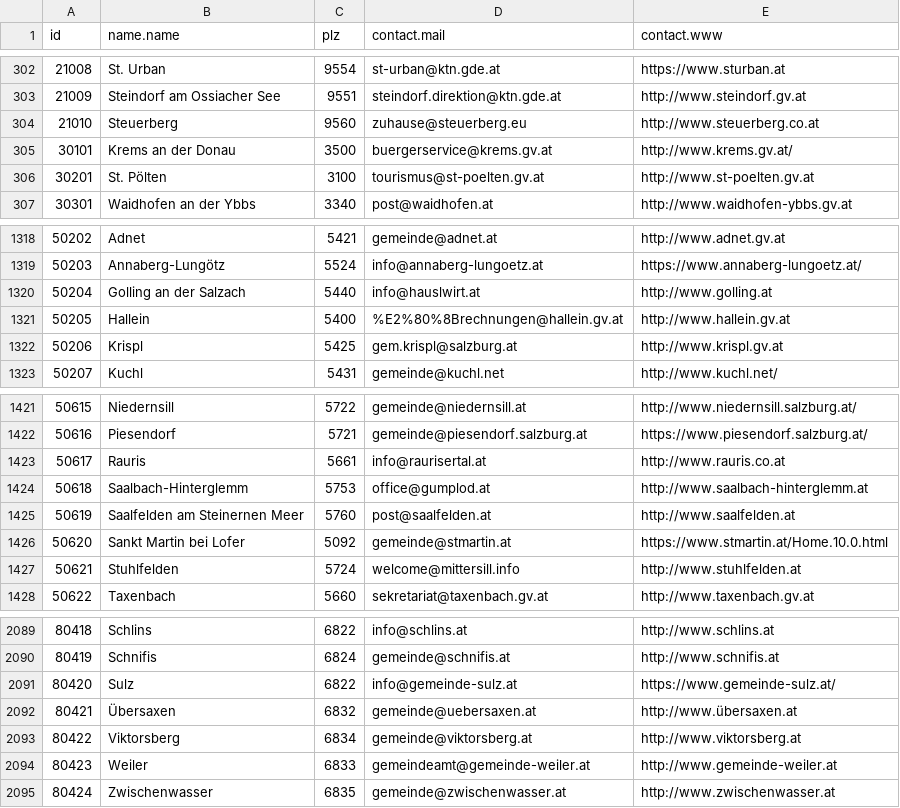
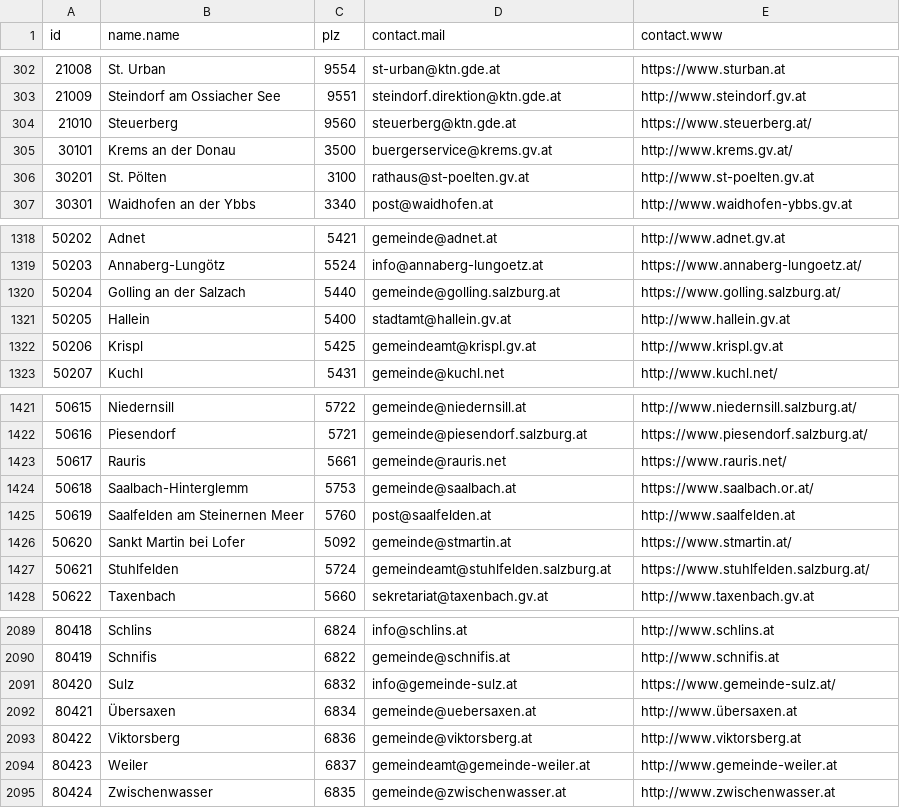
Before and after one commit to c3wien/Poke-That-Gmeind, a CSV file: luftfilterbegehren/static/data/cities.csv, drawn as a sheet; only a part is shown, gaps mark what is left out; the diff covers the shown part only.

Commit message:
update cities #118 (#156)
* update cities.json with new version from bresu and modify convert-json.py

```diff
--- a/luftfilterbegehren/static/data/cities.csv
+++ b/luftfilterbegehren/static/data/cities.csv
@@ -303,5 +303,5 @@ id,name.name,plz,contact.mail,contact.www
 21009,Steindorf am Ossiacher See,9551,steindorf.direktion@ktn.gde.at,http://www.steindorf.gv.at
-21010,Steuerberg,9560,zuhause@steuerberg.eu,http://www.steuerberg.co.at
+21010,Steuerberg,9560,steuerberg@ktn.gde.at,https://www.steuerberg.at/
 30101,Krems an der Donau,3500,buergerservice@krems.gv.at,http://www.krems.gv.at/
-30201,St. Pölten,3100,tourismus@st-poelten.gv.at,http://www.st-poelten.gv.at
+30201,St. Pölten,3100,rathaus@st-poelten.gv.at,http://www.st-poelten.gv.at
 30301,Waidhofen an der Ybbs,3340,post@waidhofen.at,http://www.waidhofen-ybbs.gv.at
@@ -1319,5 +1319,5 @@ id,name.name,plz,contact.mail,contact.www
 50203,Annaberg-Lungötz,5524,info@annaberg-lungoetz.at,https://www.annaberg-lungoetz.at/
-50204,Golling an der Salzach,5440,info@hauslwirt.at,http://www.golling.at
-50205,Hallein,5400,%E2%80%8Brechnungen@hallein.gv.at,http://www.hallein.gv.at
-50206,Krispl,5425,gem.krispl@salzburg.at,http://www.krispl.gv.at
+50204,Golling an der Salzach,5440,gemeinde@golling.salzburg.at,https://www.golling.salzburg.at/
+50205,Hallein,5400,stadtamt@hallein.gv.at,http://www.hallein.gv.at
+50206,Krispl,5425,gemeindeamt@krispl.gv.at,http://www.krispl.gv.at
 50207,Kuchl,5431,gemeinde@kuchl.net,http://www.kuchl.net/
@@ -1422,7 +1422,7 @@ id,name.name,plz,contact.mail,contact.www
 50616,Piesendorf,5721,gemeinde@piesendorf.salzburg.at,https://www.piesendorf.salzburg.at/
-50617,Rauris,5661,info@raurisertal.at,http://www.rauris.co.at
-50618,Saalbach-Hinterglemm,5753,office@gumplod.at,http://www.saalbach-hinterglemm.at
+50617,Rauris,5661,gemeinde@rauris.net,https://www.rauris.net/
+50618,Saalbach-Hinterglemm,5753,gemeinde@saalbach.at,https://www.saalbach.or.at/
 50619,Saalfelden am Steinernen Meer,5760,post@saalfelden.at,http://www.saalfelden.at
-50620,Sankt Martin bei Lofer,5092,gemeinde@stmartin.at,https://www.stmartin.at/Home.10.0.html
-50621,Stuhlfelden,5724,welcome@mittersill.info,http://www.stuhlfelden.at
+50620,Sankt Martin bei Lofer,5092,gemeinde@stmartin.at,https://www.stmartin.at/
+50621,Stuhlfelden,5724,gemeindeamt@stuhlfelden.salzburg.at,https://www.stuhlfelden.salzburg.at/
 50622,Taxenbach,5660,sekretariat@taxenbach.gv.at,http://www.taxenbach.gv.at
@@ -2089,7 +2089,7 @@ id,name.name,plz,contact.mail,contact.www
-80418,Schlins,6822,info@schlins.at,http://www.schlins.at
-80419,Schnifis,6824,gemeinde@schnifis.at,http://www.schnifis.at
-80420,Sulz,6822,info@gemeinde-sulz.at,https://www.gemeinde-sulz.at/
-80421,Übersaxen,6832,gemeinde@uebersaxen.at,http://www.übersaxen.at
-80422,Viktorsberg,6834,gemeinde@viktorsberg.at,http://www.viktorsberg.at
-80423,Weiler,6833,gemeindeamt@gemeinde-weiler.at,http://www.gemeinde-weiler.at
+80418,Schlins,6824,info@schlins.at,http://www.schlins.at
+80419,Schnifis,6822,gemeinde@schnifis.at,http://www.schnifis.at
+80420,Sulz,6832,info@gemeinde-sulz.at,https://www.gemeinde-sulz.at/
+80421,Übersaxen,6834,gemeinde@uebersaxen.at,http://www.übersaxen.at
+80422,Viktorsberg,6836,gemeinde@viktorsberg.at,http://www.viktorsberg.at
+80423,Weiler,6837,gemeindeamt@gemeinde-weiler.at,http://www.gemeinde-weiler.at
 80424,Zwischenwasser,6835,gemeinde@zwischenwasser.at,http://www.zwischenwasser.at
```
Also changed, not shown: 133 edited cells elsewhere in this file, 2 other files.
